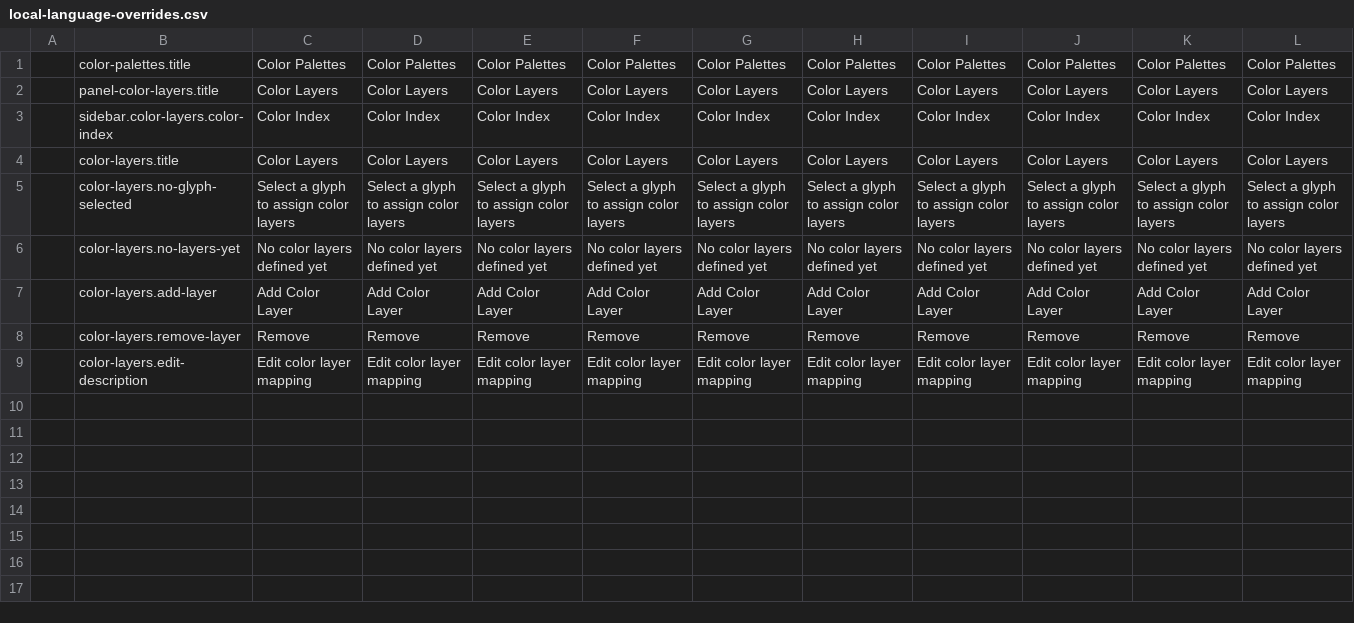
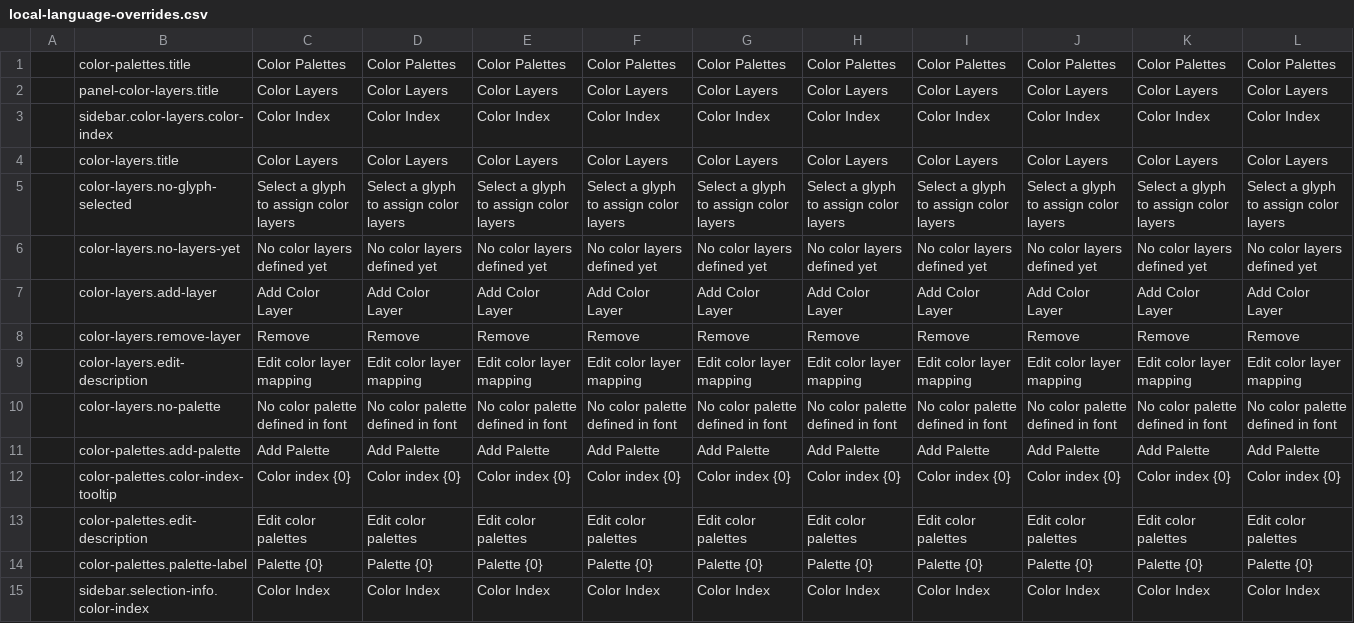
Before and after one commit to mitradranirban/fontra, a CSV file: scripts/local-language-overrides.csv, drawn as a sheet; the diff names each change by its address in the sheet, - before the commit and + after, or states it on an @@ line.

Commit message:
Add translation strings

```diff
--- a/scripts/local-language-overrides.csv
+++ b/scripts/local-language-overrides.csv
+row 10:  | color-layers.no-palette | No color palette defined in font | No color palette defined in font | No color palette defined in font | No color palette defined in font | No color palette defined in font | No color palette defined in font | No color palette defined in font | No color palette defined in font | No color palette defined in font | No color palette defined in font
+row 11:  | color-palettes.add-palette | Add Palette | Add Palette | Add Palette | Add Palette | Add Palette | Add Palette | Add Palette | Add Palette | Add Palette | Add Palette
+row 12:  | color-palettes.color-index-tooltip | Color index {0} | Color index {0} | Color index {0} | Color index {0} | Color index {0} | Color index {0} | Color index {0} | Color index {0} | Color index {0} | Color index {0}
+row 13:  | color-palettes.edit-description | Edit color palettes | Edit color palettes | Edit color palettes | Edit color palettes | Edit color palettes | Edit color palettes | Edit color palettes | Edit color palettes | Edit color palettes | Edit color palettes
+row 14:  | color-palettes.palette-label | Palette {0} | Palette {0} | Palette {0} | Palette {0} | Palette {0} | Palette {0} | Palette {0} | Palette {0} | Palette {0} | Palette {0}
+row 15:  | sidebar.selection-info.color-index | Color Index | Color Index | Color Index | Color Index | Color Index | Color Index | Color Index | Color Index | Color Index | Color Index
```
Also changed, not shown: 7 other files.
